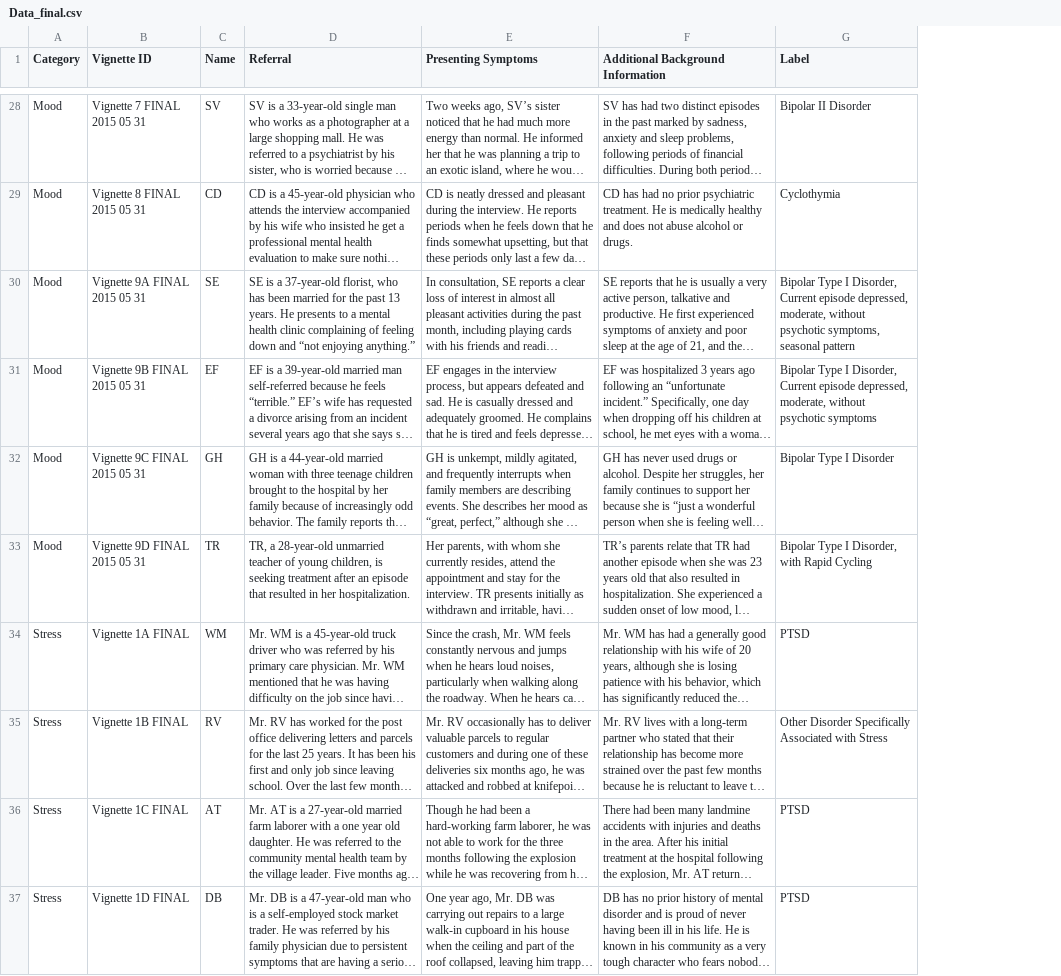
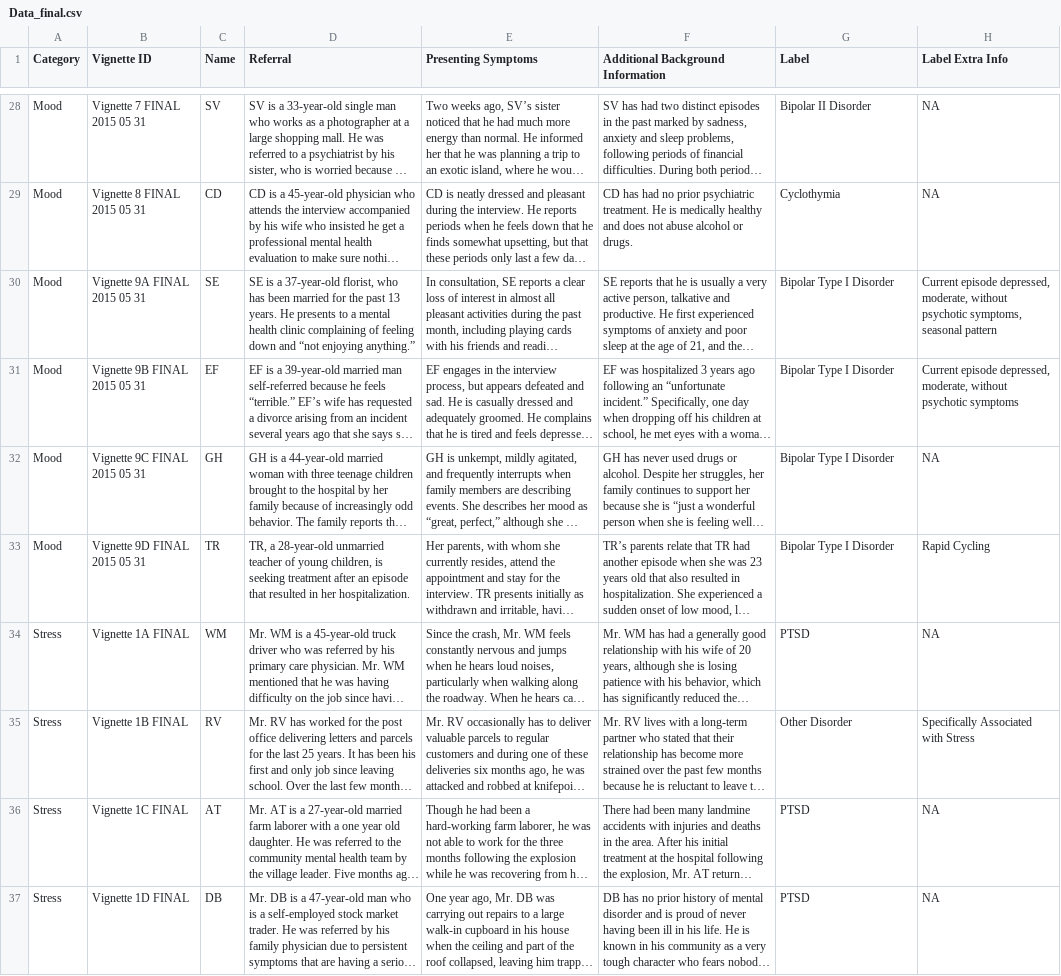
Before and after one commit to malgaroli/ICD11-Psych, a CSV file: Team_5/code/Data_final.csv, drawn as a sheet; only a part is shown, gaps mark what is left out; long unchanged cells end in …; the diff covers the shown part only; the diff names each change by its address in the sheet, - before the commit and + after, or states it on an @@ line.

Commit message:
update data

```diff
--- a/Team_5/code/Data_final.csv
+++ b/Team_5/code/Data_final.csv
+column H (Label Extra Info), rows 28-37: NA | NA | Current episode depressed, moderate, without psychotic symptoms, seasonal pattern | Current episode depressed, moderate, without psychotic symptoms | NA | Rapid Cycling | NA | Specifically Associated with Stress | NA | NA
-G30 (Label): …Type I Disorder, Current episode depressed, moderate, without psychotic symptoms, seasonal pattern
+G30 (Label): …Type I Disorder
-G31 (Label): …Type I Disorder, Current episode depressed, moderate, without psychotic symptoms
+G31 (Label): …Type I Disorder
-G33 (Label): Bipolar Type I Disorder, with Rapid Cycling
+G33 (Label): Bipolar Type I Disorder
-G35 (Label): Other Disorder Specifically Associated with Stress
+G35 (Label): Other Disorder
```
Also changed, not shown: 9 edited cells elsewhere in this file.
